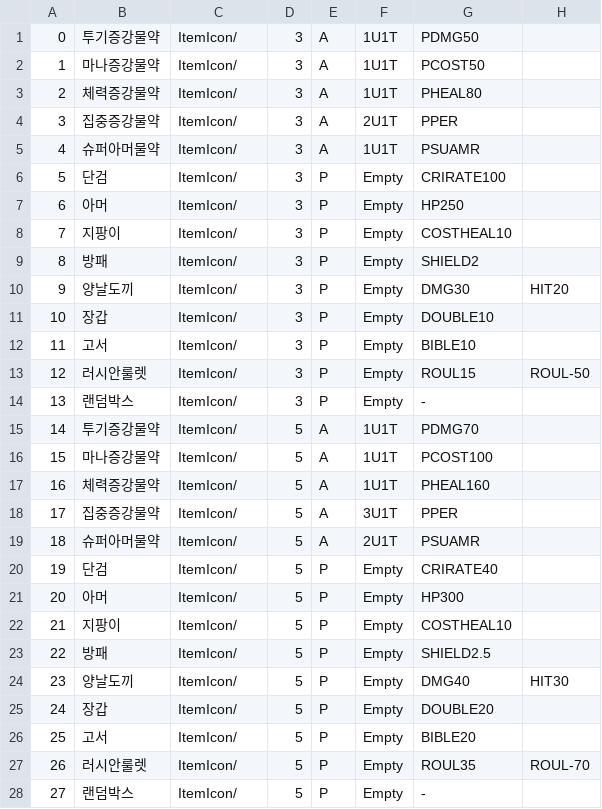
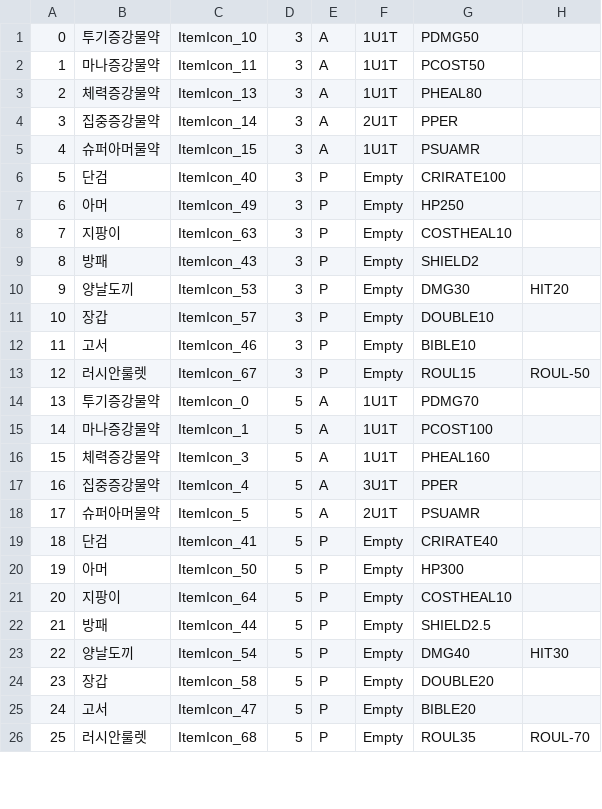
Before and after one commit to JanganCircles/MindCounter, a CSV file: Assets/Resources/Item.csv, drawn as a sheet; only a part is shown; removed rows and columns are numbered as before the commit, all else as after; the diff covers the shown part only; the diff names each change by its address in the sheet, - before the commit and + after, or states it on an @@ line.

```diff
--- a/Assets/Resources/Item.csv
+++ b/Assets/Resources/Item.csv
-C1: ItemIcon/
+C1: ItemIcon_10
-C2: ItemIcon/
+C2: ItemIcon_11
-C3: ItemIcon/
+C3: ItemIcon_13
-C4: ItemIcon/
+C4: ItemIcon_14
-C5: ItemIcon/
+C5: ItemIcon_15
-C6: ItemIcon/
+C6: ItemIcon_40
-C7: ItemIcon/
+C7: ItemIcon_49
-C8: ItemIcon/
+C8: ItemIcon_63
-C9: ItemIcon/
+C9: ItemIcon_43
-C10: ItemIcon/
+C10: ItemIcon_53
-C11: ItemIcon/
+C11: ItemIcon_57
-C12: ItemIcon/
+C12: ItemIcon_46
-C13: ItemIcon/
+C13: ItemIcon_67
-row 14: 13 | 랜덤박스 | ItemIcon/ | 3 | P | Empty | -
@@ column A renumbered between rows 14 and 39 @@
-C14: ItemIcon/
+C14: ItemIcon_0
-C15: ItemIcon/
+C15: ItemIcon_1
-C16: ItemIcon/
+C16: ItemIcon_3
-C17: ItemIcon/
+C17: ItemIcon_4
-C18: ItemIcon/
+C18: ItemIcon_5
-C19: ItemIcon/
+C19: ItemIcon_41
-C20: ItemIcon/
+C20: ItemIcon_50
-C21: ItemIcon/
+C21: ItemIcon_64
-C22: ItemIcon/
+C22: ItemIcon_44
-C23: ItemIcon/
+C23: ItemIcon_54
-C24: ItemIcon/
+C24: ItemIcon_58
-C25: ItemIcon/
+C25: ItemIcon_47
-C26: ItemIcon/
+C26: ItemIcon_68
-row 28: 27 | 랜덤박스 | ItemIcon/ | 5 | P | Empty | -
```
Also changed, not shown: 1 removed row and 13 edited cells elsewhere in this file, 4 other files.
